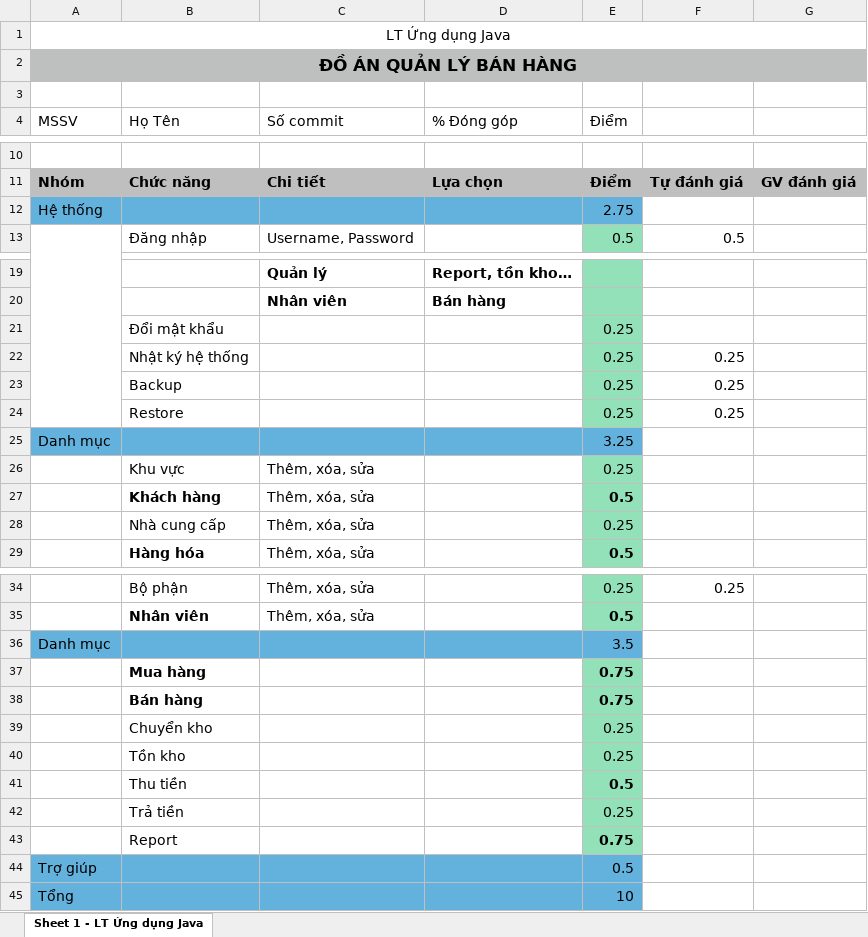
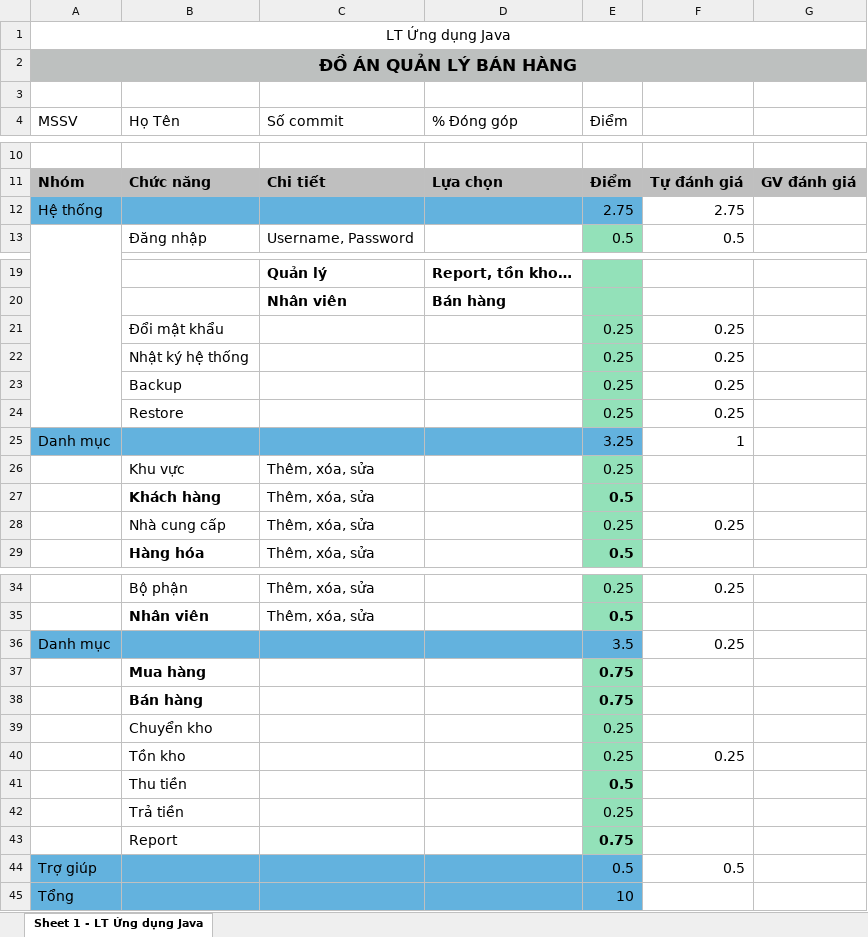
Before and after one commit to HCB2-NPT/sales-manager, an Excel workbook: Documents/2016-2017-Java-PhieuVanDap-DAQuanLyBanHang.xlsx, sheet Sheet 1 - LT Ứng dụng Java, drawn as a sheet; only a part is shown, gaps mark what is left out; values as stored, in another font and other column widths than the file's, no borders; the diff names each change by its address in the sheet, - before the commit and + after, or states it on an @@ line.

```diff
--- a/Documents/2016-2017-Java-PhieuVanDap-DAQuanLyBanHang.xlsx (sheet Sheet 1 - LT Ứng dụng Java)
+++ b/Documents/2016-2017-Java-PhieuVanDap-DAQuanLyBanHang.xlsx (sheet Sheet 1 - LT Ứng dụng Java)
-F12: (empty)
+F12: 2.75
-F21: (empty)
+F21: 0.25
-F25: (empty)
+F25: 1
-F28: (empty)
+F28: 0.25
-F36: (empty)
+F36: 0.25
-F40: (empty)
+F40: 0.25
-F44: (empty)
+F44: 0.5
```
Also changed, not shown: 43 other files.
